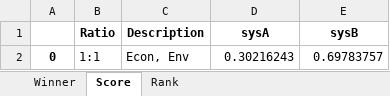
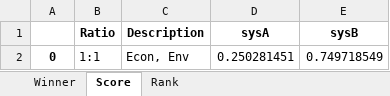
Before and after one commit to QSD-Group/QSDsan-workshop, an Excel workbook: results/performance_scores.xlsx, sheet Score, drawn as a sheet; values as stored, in another font and other column widths than the file's, no borders; the diff names each change by its address in the sheet, - before the commit and + after, or states it on an @@ line.

```diff
--- a/results/performance_scores.xlsx (sheet Score)
+++ b/results/performance_scores.xlsx (sheet Score)
-D2 (sysA): 0.30216243
+D2 (sysA): 0.250281451
-E2 (sysB): 0.69783757
+E2 (sysB): 0.749718549
```
Also changed, not shown: results/sysA_uncertainties.xlsx, results/sysB_uncertainties.xlsx, 5 other files.
